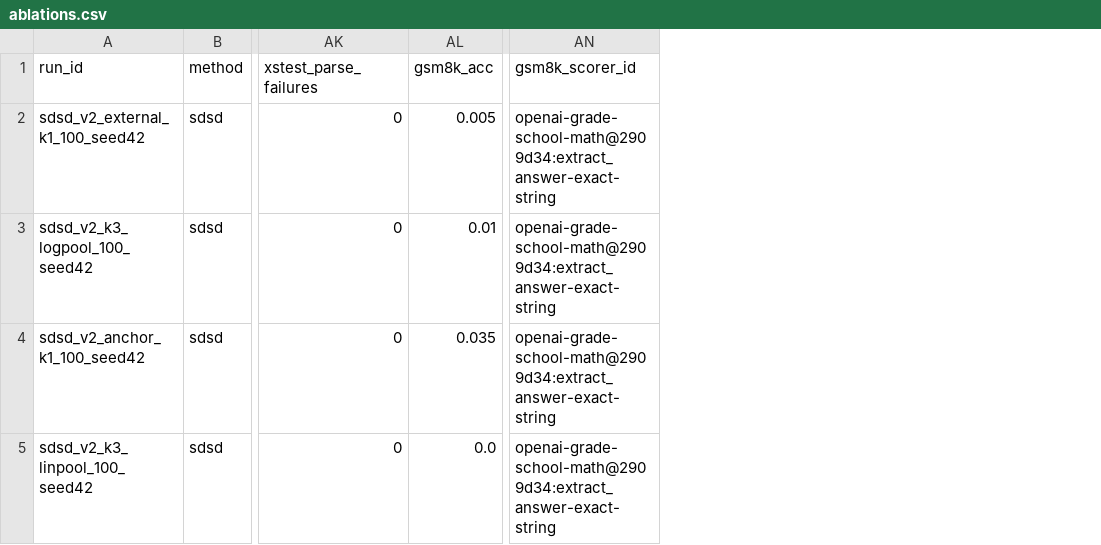
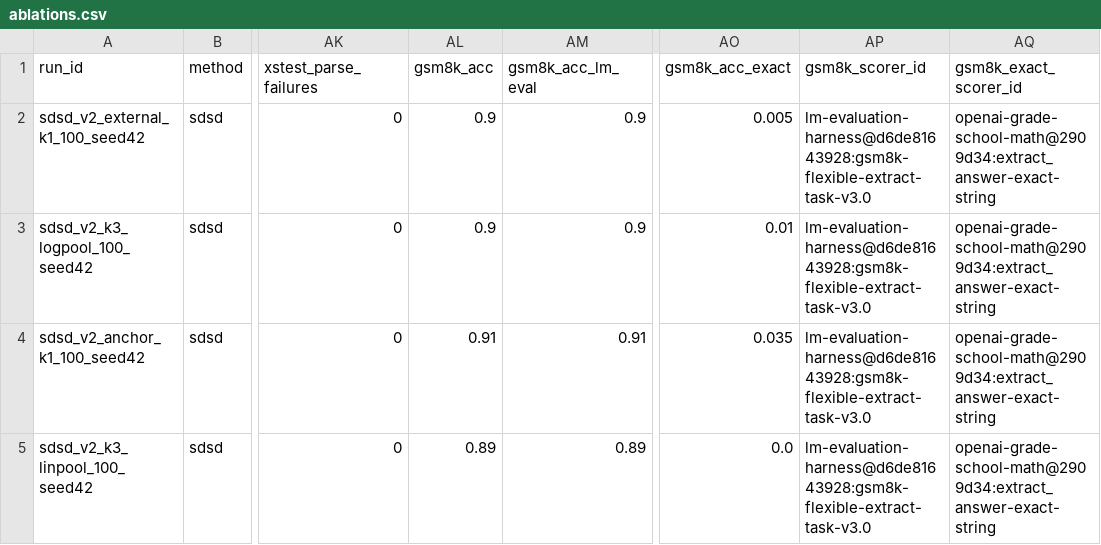
Before and after one commit to jiajunsun68/SDSD-safety, a CSV file: results/tables/ablations.csv, drawn as a sheet; only a part is shown, gaps mark what is left out; addresses are those after the commit; the diff names each change by its address in the sheet, - before the commit and + after, or states it on an @@ line.

```diff
--- a/results/tables/ablations.csv
+++ b/results/tables/ablations.csv
+column AM (gsm8k_acc_lm_eval), rows 2-5: 0.9 | 0.9 | 0.91 | 0.89
+column AO (gsm8k_acc_exact), rows 2-5: 0.005 | 0.01 | 0.035 | 0.0
+column AQ (gsm8k_exact_scorer_id), rows 2-5: all openai-grade-school-math@2909d34:extract_answer-exact-string
-AL2 (gsm8k_acc): 0.005
+AL2 (gsm8k_acc): 0.9
-AP2:AP5 (gsm8k_scorer_id): openai-grade-school-math@2909d34:extract_answer-exact-string
+AP2:AP5 (gsm8k_scorer_id): lm-evaluation-harness@d6de81643928:gsm8k-flexible-extract-task-v3.0
-AL3 (gsm8k_acc): 0.01
+AL3 (gsm8k_acc): 0.9
-AL4 (gsm8k_acc): 0.035
+AL4 (gsm8k_acc): 0.91
-AL5 (gsm8k_acc): 0.0
+AL5 (gsm8k_acc): 0.89
```
Also changed, not shown: results/summary.csv, results/tables/main.csv, 29 other files.
